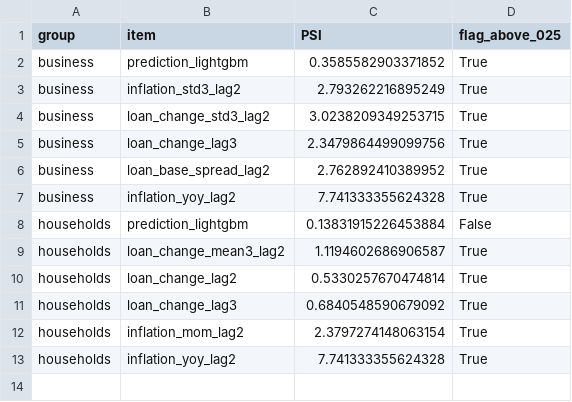
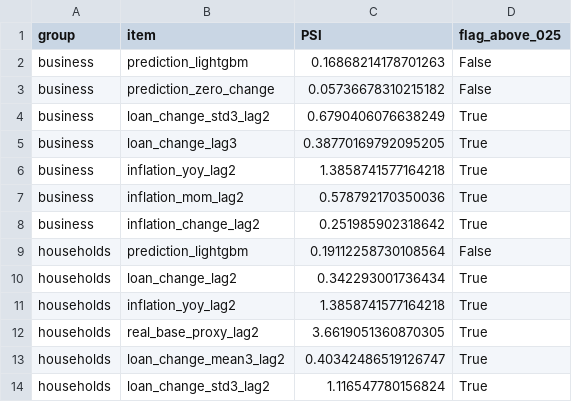
Before and after one commit to BEJLIKAN/fintech-nbk-rates, a CSV file: results/reproduced/stage4_results/psi_results.csv, drawn as a sheet.

```diff
--- a/results/reproduced/stage4_results/psi_results.csv
+++ b/results/reproduced/stage4_results/psi_results.csv
@@ -1,13 +1,14 @@
 group,item,PSI,flag_above_025
-business,prediction_lightgbm,0.3585582903371852,True
-business,inflation_std3_lag2,2.793262216895249,True
-business,loan_change_std3_lag2,3.0238209349253715,True
-business,loan_change_lag3,2.3479864499099756,True
-business,loan_base_spread_lag2,2.762892410389952,True
-business,inflation_yoy_lag2,7.741333355624328,True
-households,prediction_lightgbm,0.13831915226453884,False
-households,loan_change_mean3_lag2,1.1194602686906587,True
-households,loan_change_lag2,0.5330257670474814,True
-households,loan_change_lag3,0.6840548590679092,True
-households,inflation_mom_lag2,2.3797274148063154,True
-households,inflation_yoy_lag2,7.741333355624328,True
+business,prediction_lightgbm,0.16868214178701263,False
+business,prediction_zero_change,0.05736678310215182,False
+business,loan_change_std3_lag2,0.6790406076638249,True
+business,loan_change_lag3,0.38770169792095205,True
+business,inflation_yoy_lag2,1.3858741577164218,True
+business,inflation_mom_lag2,0.578792170350036,True
+business,inflation_change_lag2,0.251985902318642,True
+households,prediction_lightgbm,0.19112258730108564,False
+households,loan_change_lag2,0.342293001736434,True
+households,inflation_yoy_lag2,1.3858741577164218,True
+households,real_base_proxy_lag2,3.6619051360870305,True
+households,loan_change_mean3_lag2,0.40342486519126747,True
+households,loan_change_std3_lag2,1.116547780156824,True
```
Also changed, not shown: results/reproduced/stage4_results/test_predictions.csv, results/reproduced/stage4_results/three_cases_per_group.csv, 10 other files.
